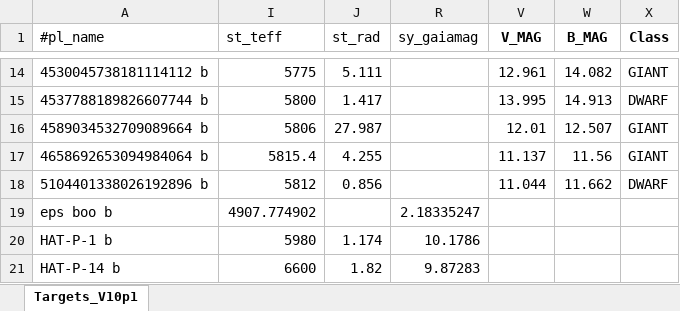
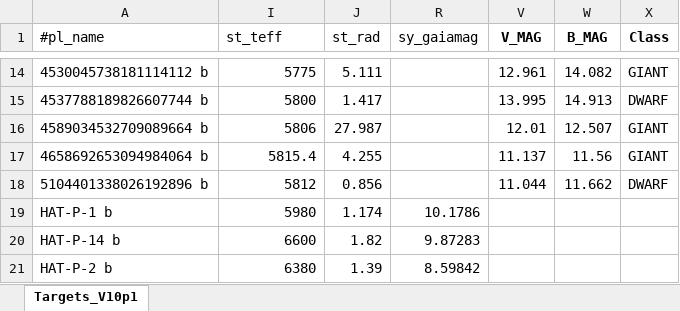
Before and after one commit to atanzer84-sys/Cadence-simulator, an Excel workbook: input/Targets_V10p1.xlsx, sheet Targets_V10p1, drawn as a sheet; only a part is shown, gaps mark what is left out; the shorter side is filled out with more unchanged rows; values as stored, in another font and other column widths than the file's, no borders; the diff names each change by its address in the sheet, - before the commit and + after, or states it on an @@ line.

```diff
--- a/input/Targets_V10p1.xlsx (sheet Targets_V10p1)
+++ b/input/Targets_V10p1.xlsx (sheet Targets_V10p1)
-row 19: eps boo b | 4907.774902 |  | 2.18335247
```
Also changed, not shown: hidden cells, 58 other files.
